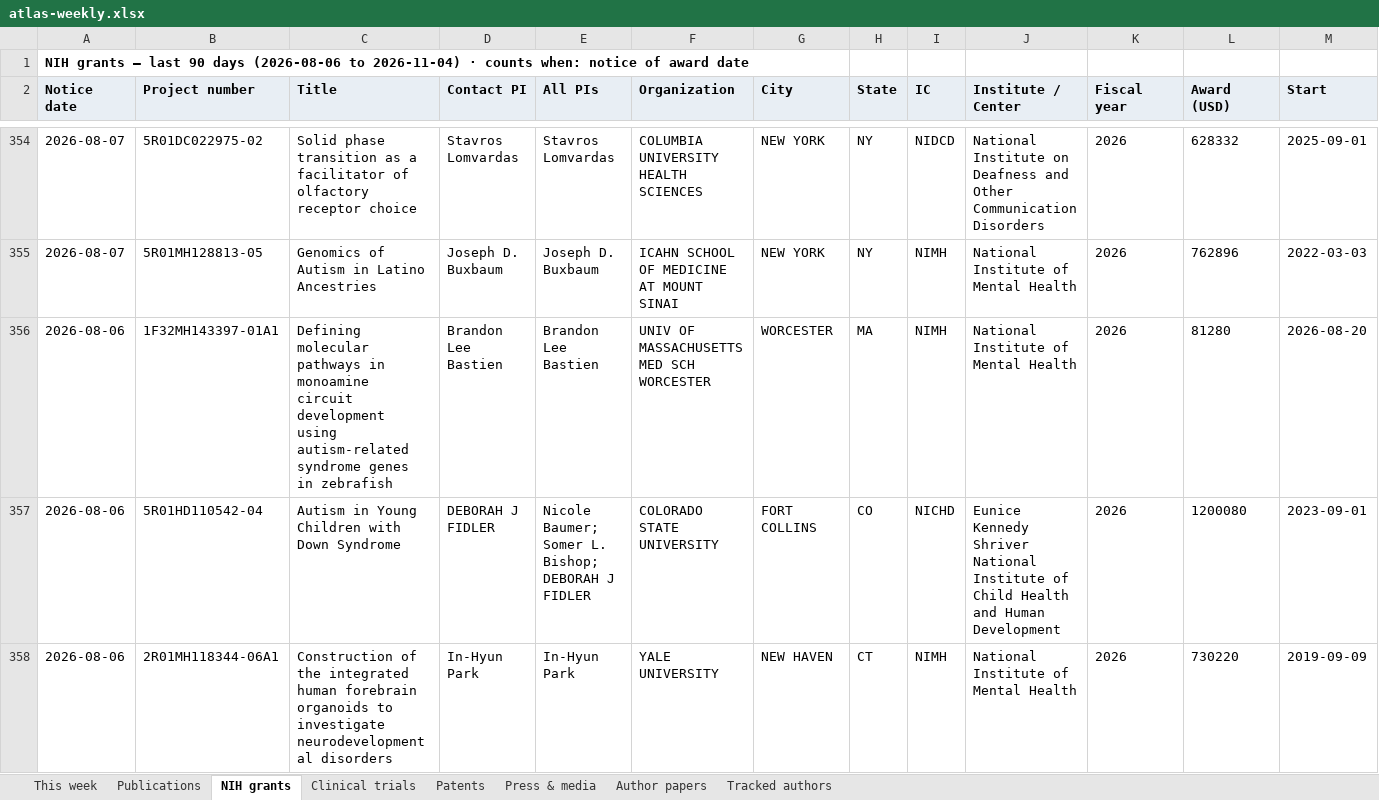
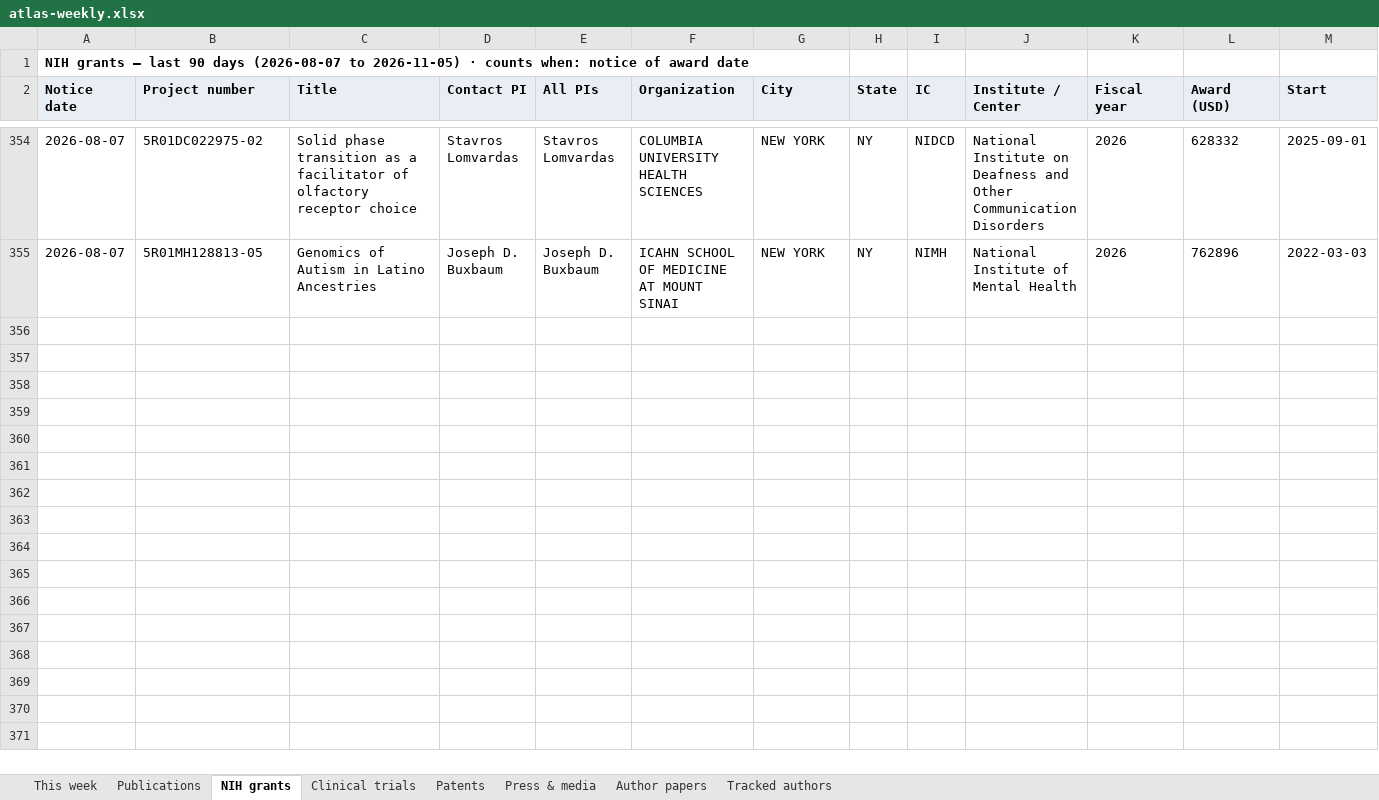
Before and after one commit to Hackern00b22/autism-atlas, an Excel workbook: atlas-weekly.xlsx, sheet NIH grants, drawn as a sheet; only a part is shown, gaps mark what is left out; values as stored, in another font and other column widths than the file's, no borders; rows hold the shown columns only; the diff covers the shown part only; the diff names each change by its address in the sheet, - before the commit and + after, or states it on an @@ line.

```diff
--- a/atlas-weekly.xlsx (sheet NIH grants)
+++ b/atlas-weekly.xlsx (sheet NIH grants)
-A1 (Notice date): …90 days (2026-08-06 to 2026-11-04) · counts…
+A1 (Notice date): …90 days (2026-08-07 to 2026-11-05) · counts…
-row 356: 2026-08-06 | 1F32MH143397-01A1 | Defining molecular pathways in monoamine circuit development using autism-related syndrome genes in zebrafish | Brandon Lee Bastien | Brandon Lee Bastien | UNIV OF MASSACHUSETTS MED SCH WORCESTER | WORCESTER | MA | NIMH | National Institute of Mental Health | 2026 | 81280 | 2026-08-20
-row 357: 2026-08-06 | 5R01HD110542-04 | Autism in Young Children with Down Syndrome | DEBORAH J FIDLER | Nicole Baumer; Somer L. Bishop; DEBORAH J FIDLER | COLORADO STATE UNIVERSITY | FORT COLLINS | CO | NICHD | Eunice Kennedy Shriver National Institute of Child Health and Human Development | 2026 | 1200080 | 2023-09-01
-row 358: 2026-08-06 | 2R01MH118344-06A1 | Construction of the integrated human forebrain organoids to investigate neurodevelopmental disorders | In-Hyun Park | In-Hyun Park | YALE UNIVERSITY | NEW HAVEN | CT | NIMH | National Institute of Mental Health | 2026 | 730220 | 2019-09-09
```
Also changed, not shown: 9 removed rows elsewhere in this sheet, sheet Publications, sheet This week, sheet Clinical trials, sheet Press & media, sheet Tracked authors, sheet Patents, 6 other files.
